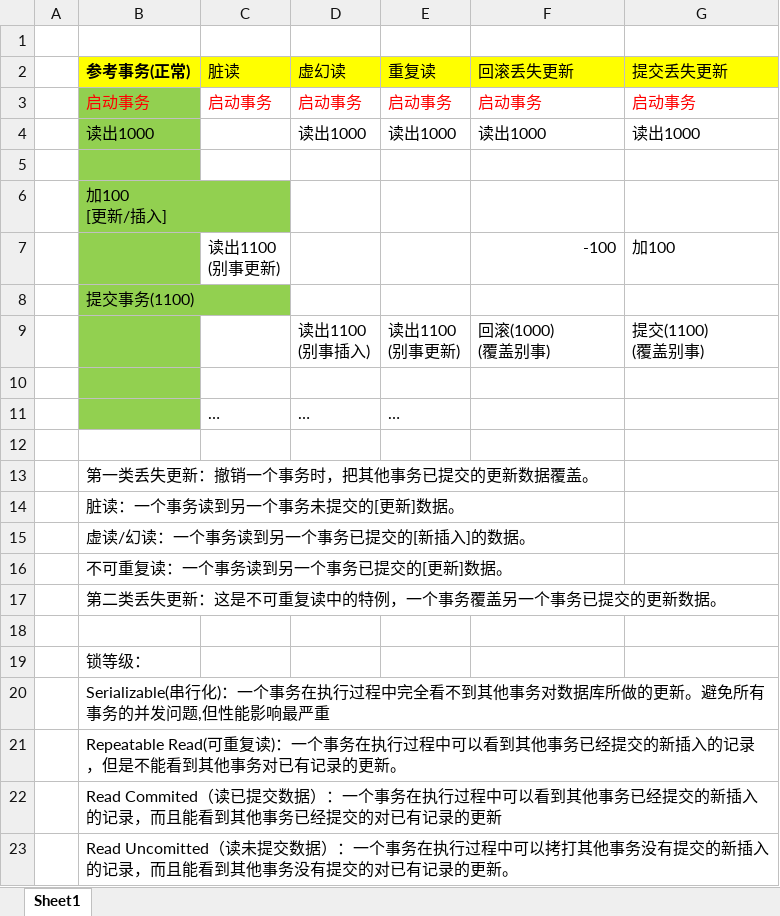
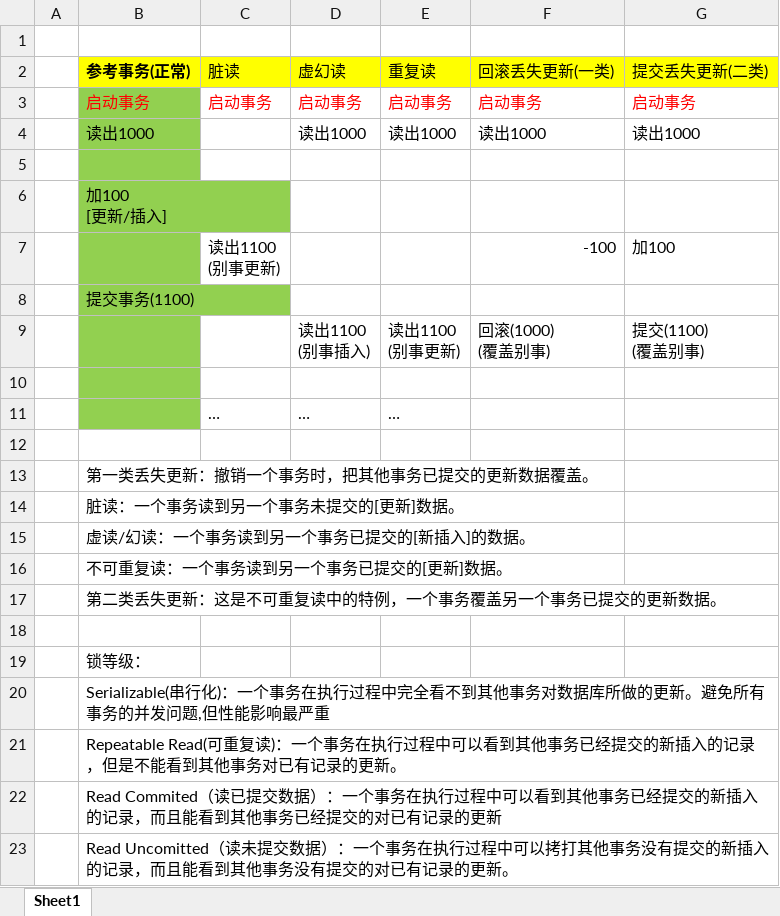
Before and after one commit to liuxiang/xmind, an Excel workbook: 后端/事务相关.xlsx, sheet Sheet1, drawn as a sheet; values as stored, in another font and other column widths than the file's, no borders; the diff names each change by its address in the sheet, - before the commit and + after, or states it on an @@ line.

```diff
--- a/后端/事务相关.xlsx (sheet Sheet1)
+++ b/后端/事务相关.xlsx (sheet Sheet1)
-F2: 回滚丢失更新
+F2: 回滚丢失更新(一类)
-G2: 提交丢失更新
+G2: 提交丢失更新(二类)
```
Also changed, not shown: 6 other files.
